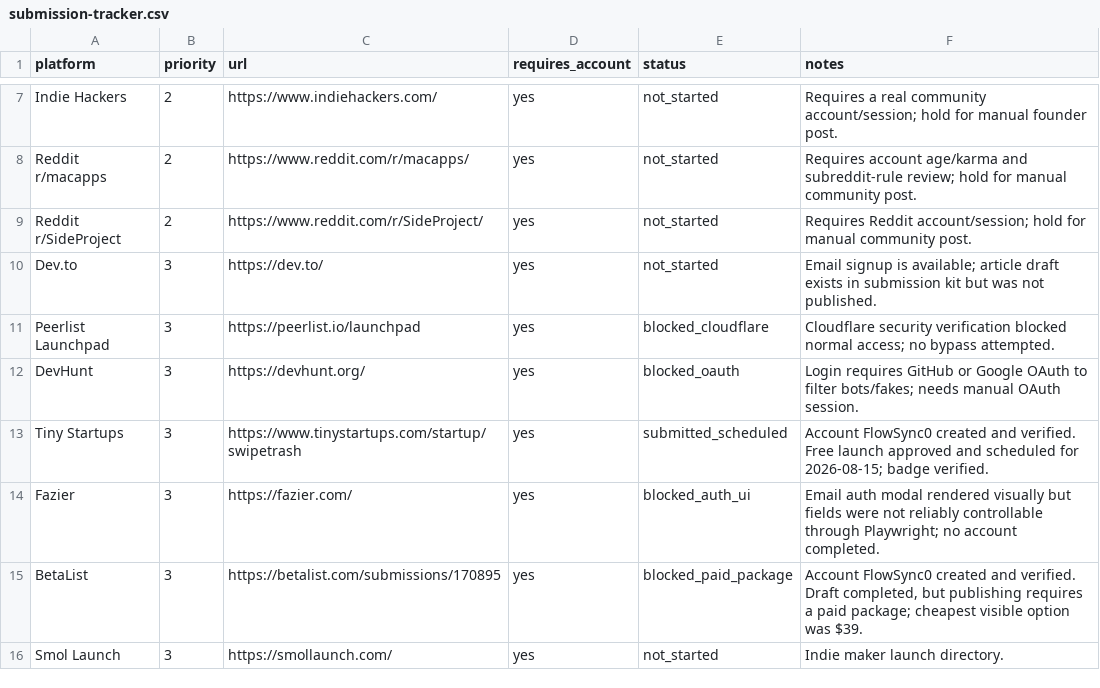
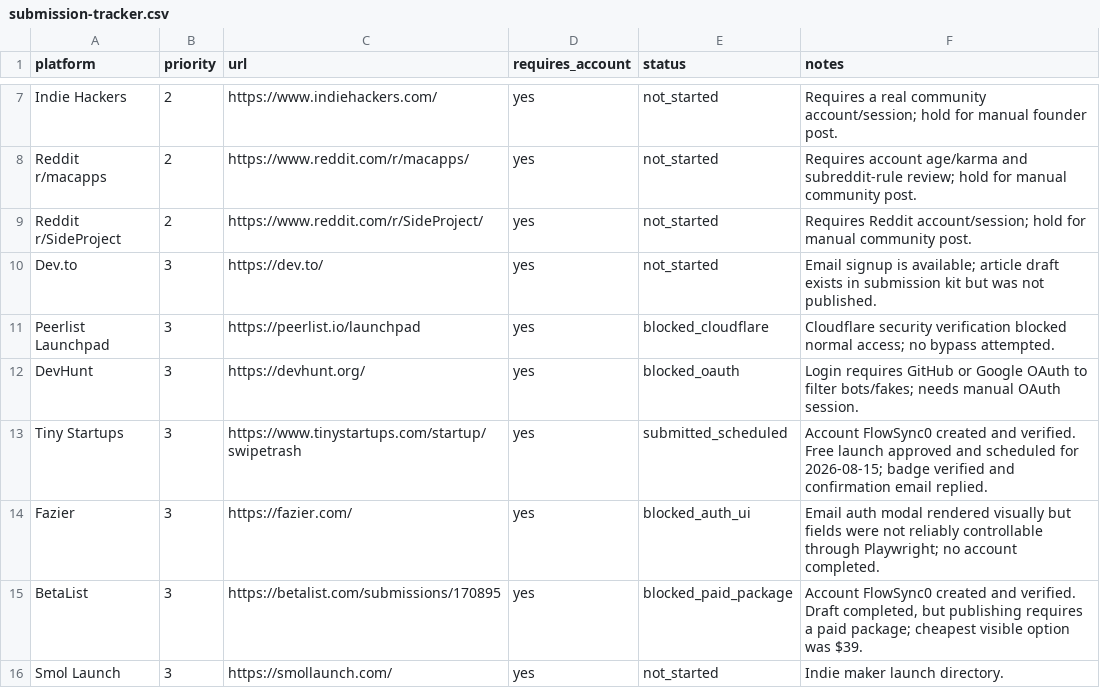
Before and after one commit to FlowSync0/SwipeTrash, a CSV file: marketing/submission-tracker.csv, drawn as a sheet; only a part is shown, gaps mark what is left out.

Commit message:
docs: record tiny startups email confirmation

```diff
--- a/marketing/submission-tracker.csv
+++ b/marketing/submission-tracker.csv
@@ -12,3 +12,3 @@ Peerlist Launchpad,3,https://peerlist.io/launchpad,yes,blocked_cloudflare,"Cloud
 DevHunt,3,https://devhunt.org/,yes,blocked_oauth,"Login requires GitHub or Google OAuth to filter bots/fakes; needs manual OAuth session."
-Tiny Startups,3,https://www.tinystartups.com/startup/swipetrash,yes,submitted_scheduled,"Account FlowSync0 created and verified. Free launch approved and scheduled for 2026-08-15; badge verified."
+Tiny Startups,3,https://www.tinystartups.com/startup/swipetrash,yes,submitted_scheduled,"Account FlowSync0 created and verified. Free launch approved and scheduled for 2026-08-15; badge verified and confirmation email replied."
 Fazier,3,https://fazier.com/,yes,blocked_auth_ui,"Email auth modal rendered visually but fields were not reliably controllable through Playwright; no account completed."
```
